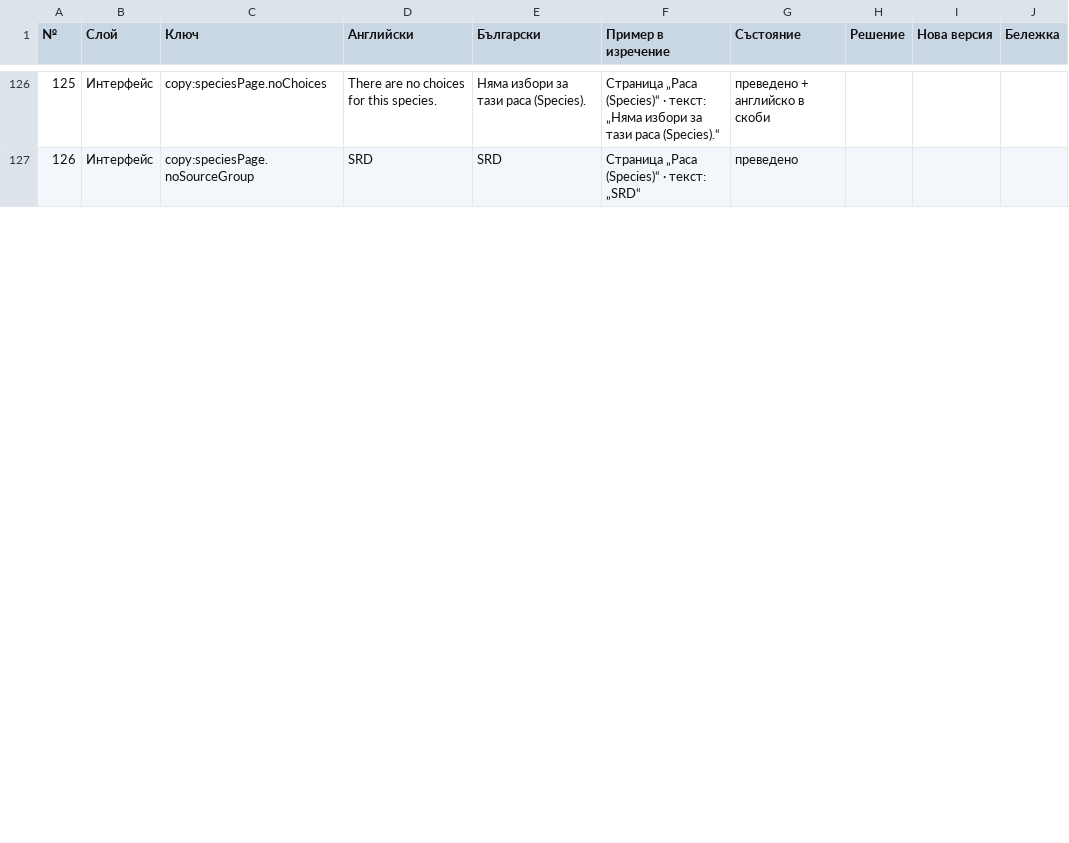
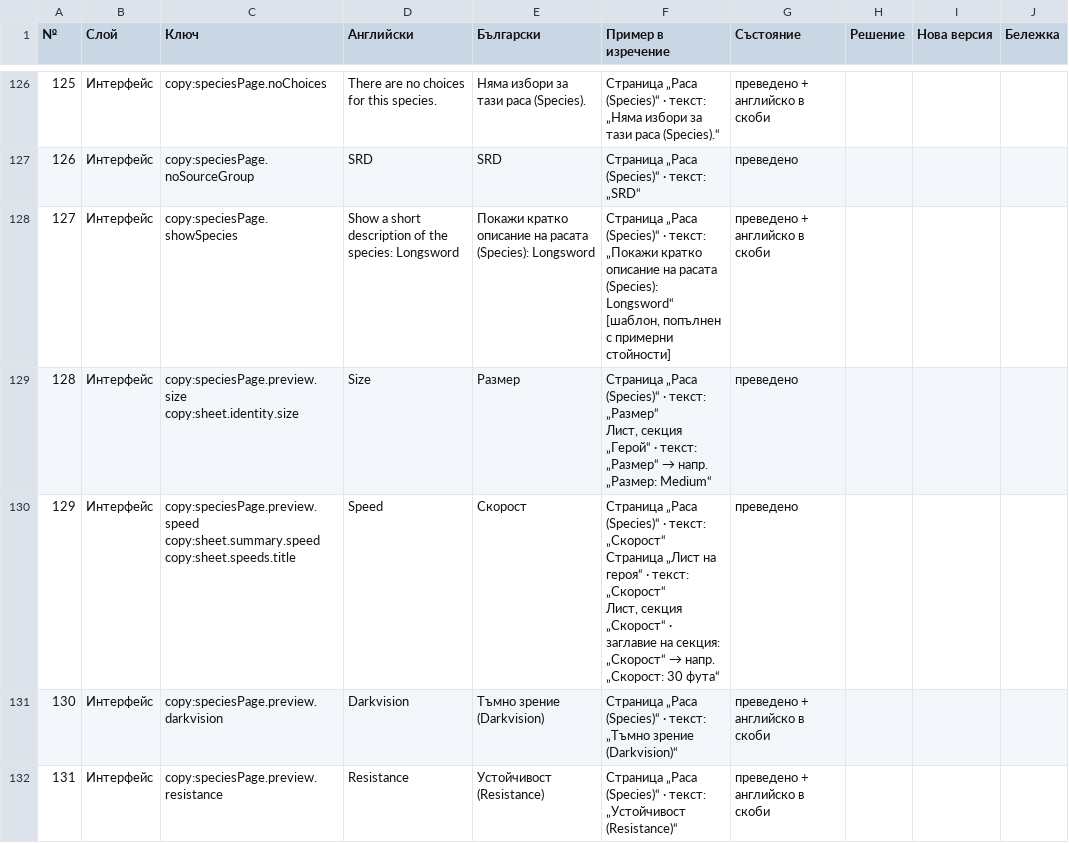
Before and after one commit to YoanPetroshan/dnd-character-creator, a CSV file: docs/I18N-SHEET.csv, drawn as a sheet; only a part is shown, gaps mark what is left out; ↵ is a line break in a cell; the diff covers the shown part only; the diff names each change by its address in the sheet, - before the commit and + after, or states it on an @@ line.

```diff
--- a/docs/I18N-SHEET.csv
+++ b/docs/I18N-SHEET.csv
+row 128: 127 | Интерфейс | copy:speciesPage.showSpecies | Show a short description of the species: Longsword | Покажи кратко описание на расата (Species): Longsword | Страница „Раса (Species)“ · текст: „Покажи кратко описание на расата (Species): Longsword“ [шаблон, попълнен с примерни стойности] | преведено + английско в скоби
+row 129: 128 | Интерфейс | copy:speciesPage.preview.size ↵ copy:sheet.identity.size | Size | Размер | Страница „Раса (Species)“ · текст: „Размер“ ↵ Лист, секция „Герой“ · текст: „Размер“ → напр. „Размер: Medium“ | преведено
+row 130: 129 | Интерфейс | copy:speciesPage.preview.speed ↵ copy:sheet.summary.speed ↵ copy:sheet.speeds.title | Speed | Скорост | Страница „Раса (Species)“ · текст: „Скорост“ ↵ Страница „Лист на героя“ · текст: „Скорост“ ↵ Лист, секция „Скорост“ · заглавие на секция: „Скорост“ → напр. „Скорост: 30 фута“ | преведено
+row 131: 130 | Интерфейс | copy:speciesPage.preview.darkvision | Darkvision | Тъмно зрение (Darkvision) | Страница „Раса (Species)“ · текст: „Тъмно зрение (Darkvision)“ | преведено + английско в скоби
+row 132: 131 | Интерфейс | copy:speciesPage.preview.resistance | Resistance | Устойчивост (Resistance) | Страница „Раса (Species)“ · текст: „Устойчивост (Resistance)“ | преведено + английско в скоби
```
Also changed, not shown: 4 added rows, 3 removed rows, 3 edited cells and row numbers in column A elsewhere in this file, 9 other files.
